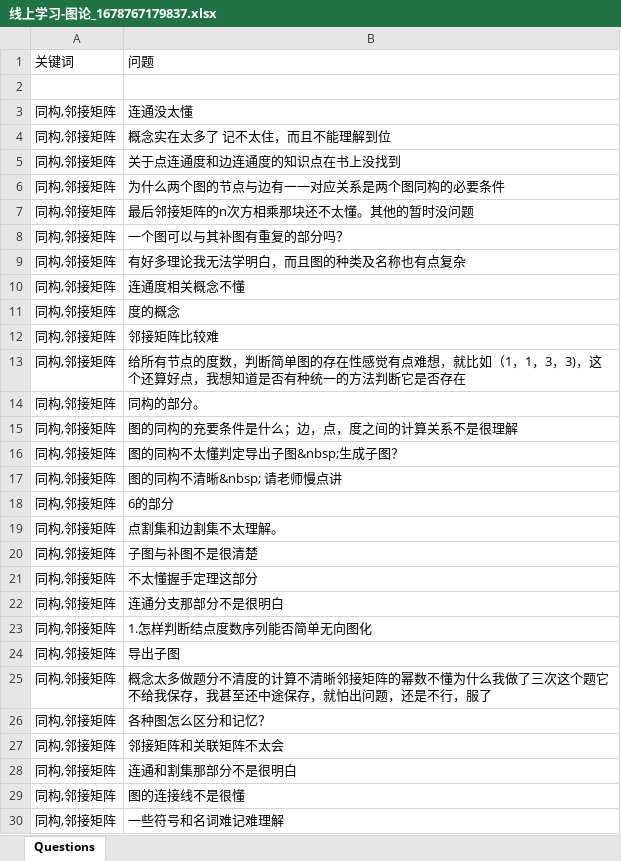
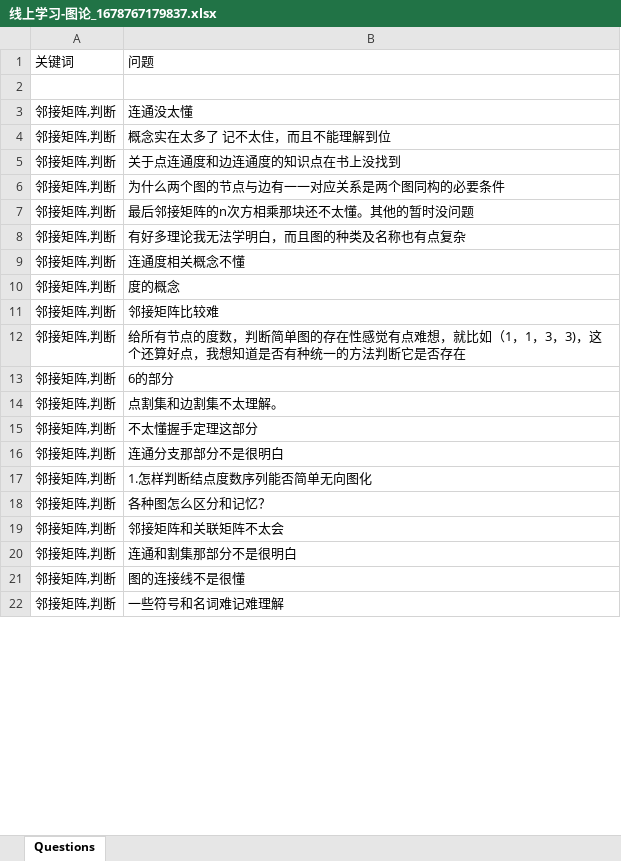
Before and after one commit to stan-maze/TextVisualCluster, an Excel workbook: main/resource/线上学习-图论_1678767179837.xlsx, sheet Questions, drawn as a sheet; only a part is shown; values as stored, in another font and other column widths than the file's, no borders; removed rows and columns are numbered as before the commit, all else as after; the diff covers the shown part only; the diff names each change by its address in the sheet, - before the commit and + after, or states it on an @@ line.

```diff
--- a/main/resource/线上学习-图论_1678767179837.xlsx (sheet Questions)
+++ b/main/resource/线上学习-图论_1678767179837.xlsx (sheet Questions)
-A3:A7: 同构,邻接矩阵
+A3:A7: 邻接矩阵,判断
-row 8: 同构,邻接矩阵 | 一个图可以与其补图有重复的部分吗？
-A8:A12: 同构,邻接矩阵
+A8:A12: 邻接矩阵,判断
-row 14: 同构,邻接矩阵 | 同构的部分。
-row 15: 同构,邻接矩阵 | 图的同构的充要条件是什么；边，点，度之间的计算关系不是很理解
-row 16: 同构,邻接矩阵 | 图的同构不太懂判定导出子图&nbsp;生成子图？
-row 17: 同构,邻接矩阵 | 图的同构不清晰&nbsp; 请老师慢点讲
-A13:A14: 同构,邻接矩阵
+A13:A14: 邻接矩阵,判断
-row 20: 同构,邻接矩阵 | 子图与补图不是很清楚
-A15:A17: 同构,邻接矩阵
+A15:A17: 邻接矩阵,判断
-row 24: 同构,邻接矩阵 | 导出子图
-row 25: 同构,邻接矩阵 | 概念太多做题分不清度的计算不清晰邻接矩阵的幂数不懂为什么我做了三次这个题它不给我保存，我甚至还中途保存，就怕出问题，还是不行，服了
-A18:A22: 同构,邻接矩阵
+A18:A22: 邻接矩阵,判断
```
Also changed, not shown: 32 added rows, 21 removed rows and 30 edited cells elsewhere in this sheet, main/resource/线上学习-关系2_1678766818257.xlsx, main/resource/线上学习-谓词逻辑2_1678767032821.xlsx, 10 other files.
